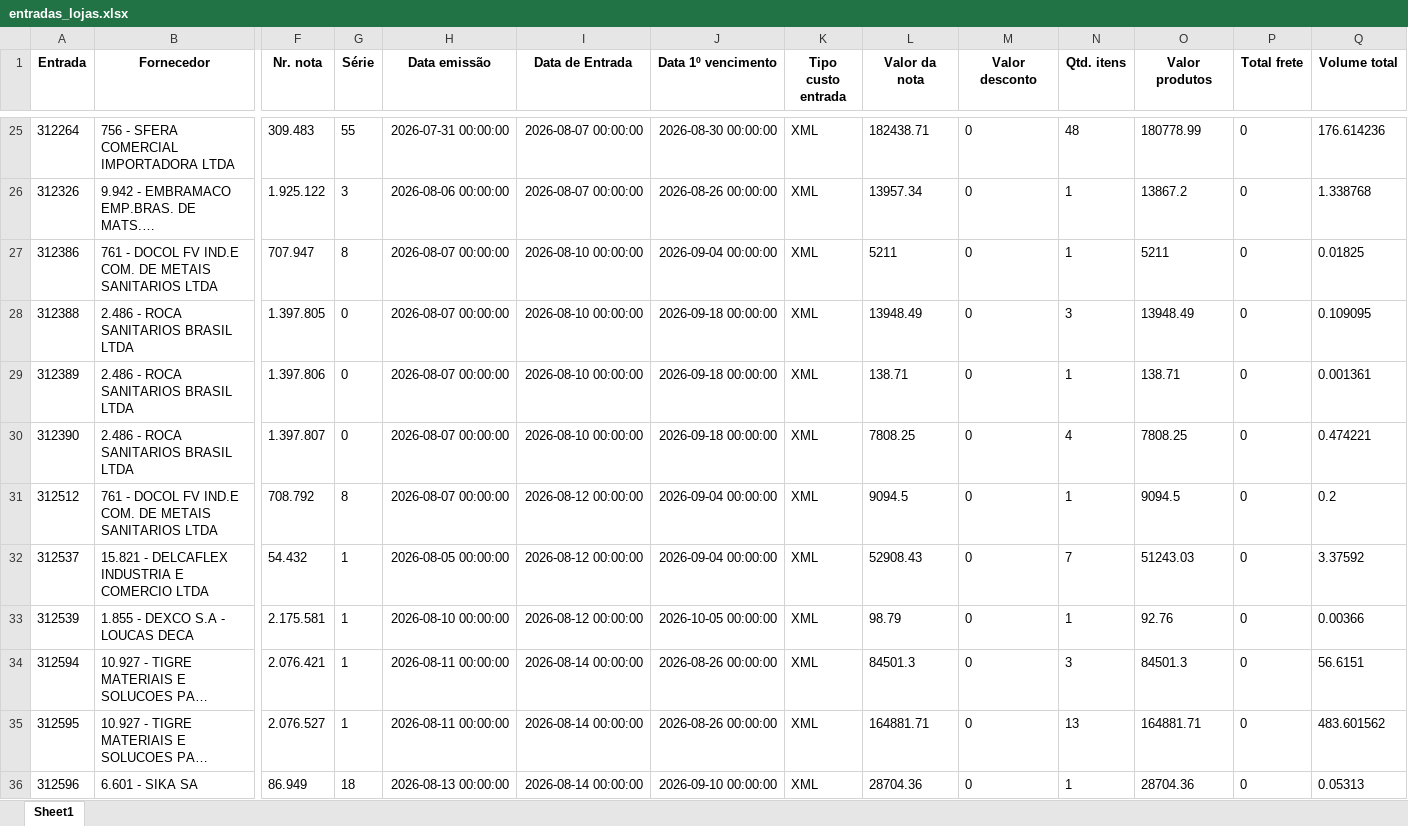
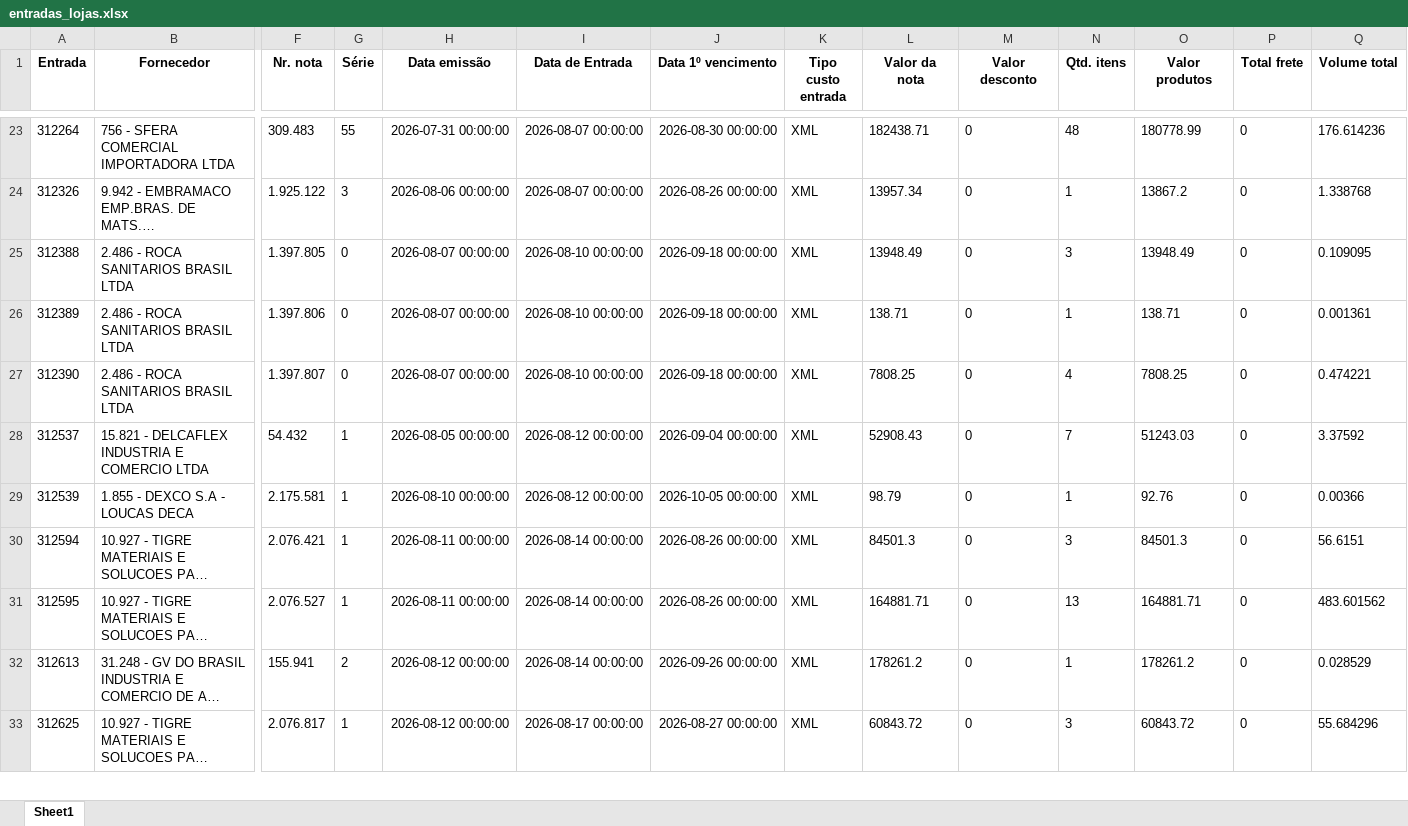
Before and after one commit to ShuuraBr/AGENDAMENTO, an Excel workbook: backend/uploads/importacao-relatorio/entradas_lojas.xlsx, sheet Sheet1, drawn as a sheet; only a part is shown, gaps mark what is left out; the shorter side is filled out with more unchanged rows; long unchanged cells end in …; values as stored, in another font and other column widths than the file's, no borders; removed rows and columns are numbered as before the commit, all else as after; rows hold the shown columns only; the diff covers the shown part only; the diff names each change by its address in the sheet, - before the commit and + after, or states it on an @@ line.

```diff
--- a/backend/uploads/importacao-relatorio/entradas_lojas.xlsx (sheet Sheet1)
+++ b/backend/uploads/importacao-relatorio/entradas_lojas.xlsx (sheet Sheet1)
-row 27: 312386 | 761 - DOCOL FV IND.E COM. DE METAIS SANITARIOS LTDA | 707.947 | 8 | 2026-08-07 00:00:00 | 2026-08-10 00:00:00 | 2026-09-04 00:00:00 | XML | 5211 | 0 | 1 | 5211 | 0 | 0.01825
-row 31: 312512 | 761 - DOCOL FV IND.E COM. DE METAIS SANITARIOS LTDA | 708.792 | 8 | 2026-08-07 00:00:00 | 2026-08-12 00:00:00 | 2026-09-04 00:00:00 | XML | 9094.5 | 0 | 1 | 9094.5 | 0 | 0.2
-row 36: 312596 | 6.601 - SIKA SA | 86.949 | 18 | 2026-08-13 00:00:00 | 2026-08-14 00:00:00 | 2026-09-10 00:00:00 | XML | 28704.36 | 0 | 1 | 28704.36 | 0 | 0.05313
```
Also changed, not shown: 13 added rows, 15 removed rows and 22 edited cells elsewhere in this sheet, tratando_tabelas/ac_coelho/entradas_ac_coelho.xlsx, tratando_tabelas/finitura/entradas_finitura.xlsx, 6 other files.
